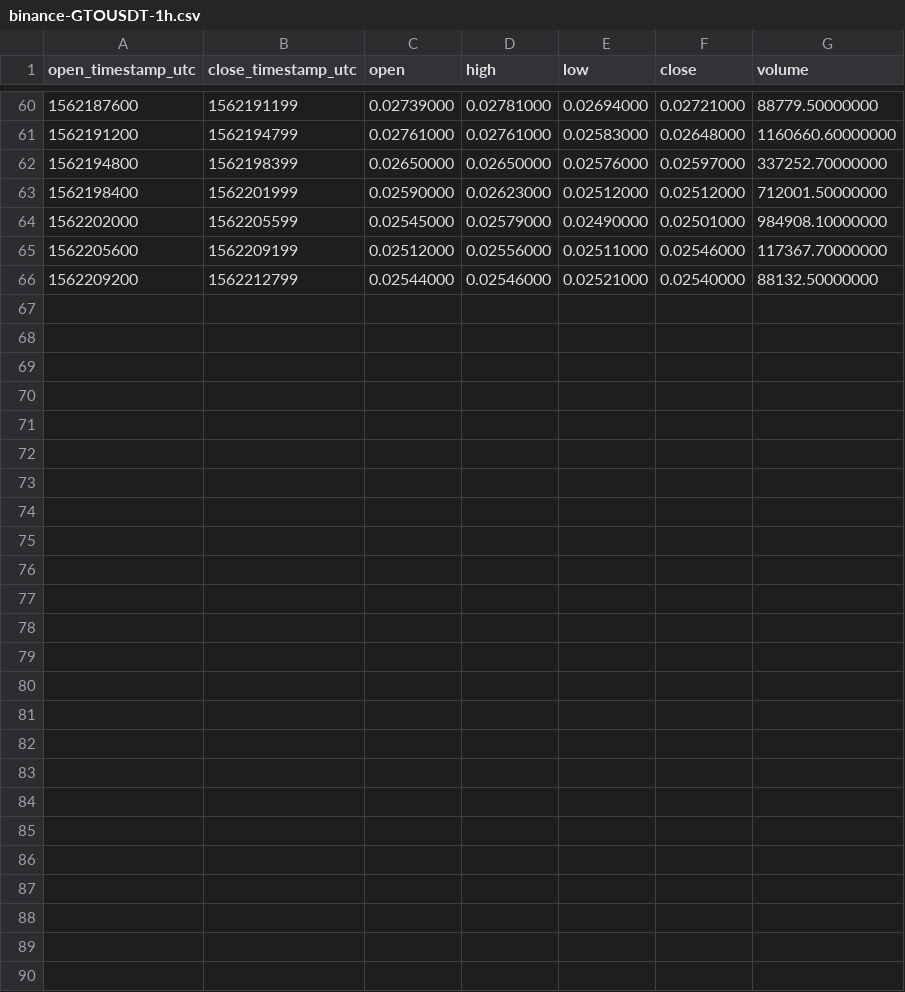
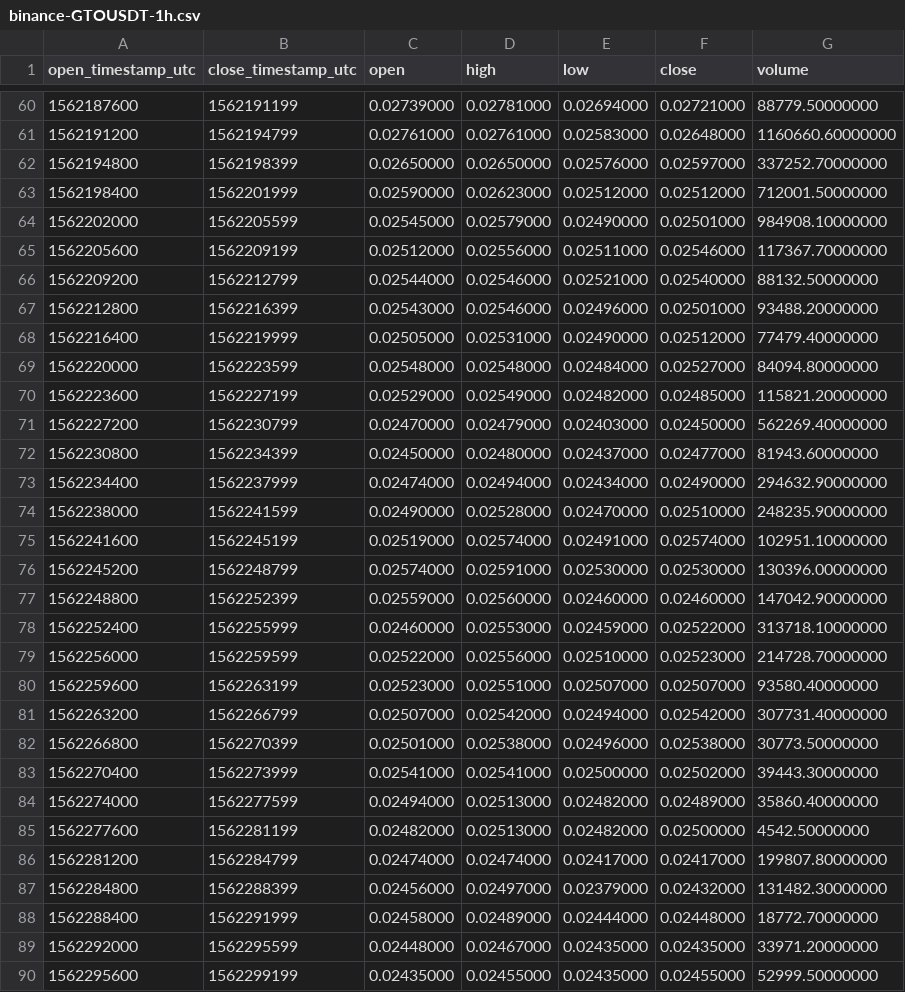
Before and after one commit to cryptobigbro/binance-GTOUSDT, a CSV file: binance-GTOUSDT-1h.csv, drawn as a sheet; only a part is shown, gaps mark what is left out.

Commit message:
Update OHLCV data.

```diff
--- a/binance-GTOUSDT-1h.csv
+++ b/binance-GTOUSDT-1h.csv
@@ -66 +66,25 @@ open_timestamp_utc,close_timestamp_utc,open,high,low,close,volume
 1562209200,1562212799,0.02544000,0.02546000,0.02521000,0.02540000,88132.50000000
+1562212800,1562216399,0.02543000,0.02546000,0.02496000,0.02501000,93488.20000000
+1562216400,1562219999,0.02505000,0.02531000,0.02490000,0.02512000,77479.40000000
+1562220000,1562223599,0.02548000,0.02548000,0.02484000,0.02527000,84094.80000000
+1562223600,1562227199,0.02529000,0.02549000,0.02482000,0.02485000,115821.20000000
+1562227200,1562230799,0.02470000,0.02479000,0.02403000,0.02450000,562269.40000000
+1562230800,1562234399,0.02450000,0.02480000,0.02437000,0.02477000,81943.60000000
+1562234400,1562237999,0.02474000,0.02494000,0.02434000,0.02490000,294632.90000000
+1562238000,1562241599,0.02490000,0.02528000,0.02470000,0.02510000,248235.90000000
+1562241600,1562245199,0.02519000,0.02574000,0.02491000,0.02574000,102951.10000000
+1562245200,1562248799,0.02574000,0.02591000,0.02530000,0.02530000,130396.00000000
+1562248800,1562252399,0.02559000,0.02560000,0.02460000,0.02460000,147042.90000000
+1562252400,1562255999,0.02460000,0.02553000,0.02459000,0.02522000,313718.10000000
+1562256000,1562259599,0.02522000,0.02556000,0.02510000,0.02523000,214728.70000000
+1562259600,1562263199,0.02523000,0.02551000,0.02507000,0.02507000,93580.40000000
+1562263200,1562266799,0.02507000,0.02542000,0.02494000,0.02542000,307731.40000000
+1562266800,1562270399,0.02501000,0.02538000,0.02496000,0.02538000,30773.50000000
+1562270400,1562273999,0.02541000,0.02541000,0.02500000,0.02502000,39443.30000000
+1562274000,1562277599,0.02494000,0.02513000,0.02482000,0.02489000,35860.40000000
+1562277600,1562281199,0.02482000,0.02513000,0.02482000,0.02500000,4542.50000000
+1562281200,1562284799,0.02474000,0.02474000,0.02417000,0.02417000,199807.80000000
+1562284800,1562288399,0.02456000,0.02497000,0.02379000,0.02432000,131482.30000000
+1562288400,1562291999,0.02458000,0.02489000,0.02444000,0.02448000,18772.70000000
+1562292000,1562295599,0.02448000,0.02467000,0.02435000,0.02435000,33971.20000000
+1562295600,1562299199,0.02435000,0.02455000,0.02435000,0.02455000,52999.50000000
```
Also changed, not shown: binance-GTOUSDT-1d.csv, 1 other file.
